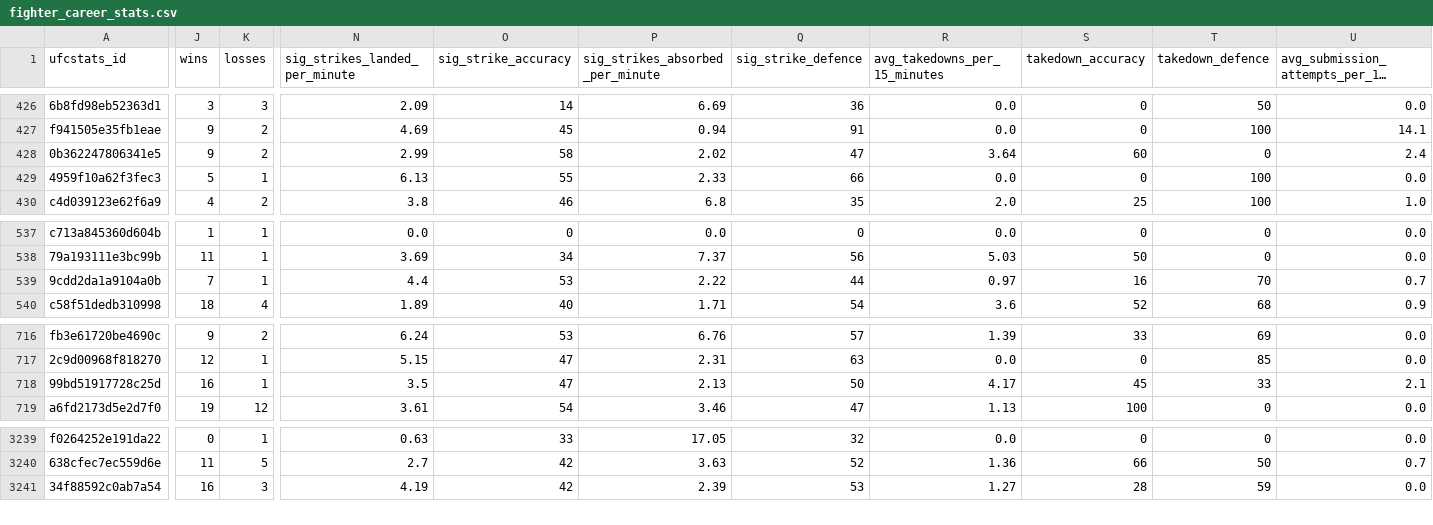
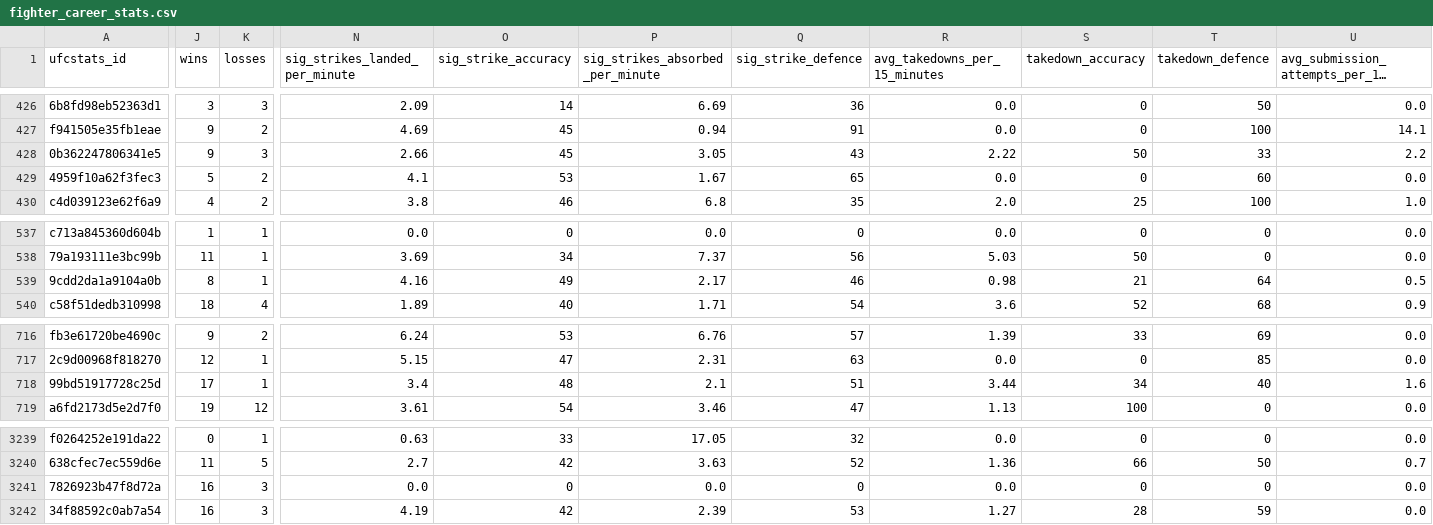
Before and after one commit to mjester93/ufc-data, a CSV file: fighter_career_stats.csv, drawn as a sheet; only a part is shown, gaps mark what is left out; long unchanged cells end in …; rows hold the shown columns only; the diff covers the shown part only; the diff names each change by its address in the sheet, - before the commit and + after, or states it on an @@ line.

```diff
--- a/fighter_career_stats.csv
+++ b/fighter_career_stats.csv
-K428 (losses): 2
+K428 (losses): 3
-N428 (sig_strikes_landed_per_minute): 2.99
+N428 (sig_strikes_landed_per_minute): 2.66
-O428 (sig_strike_accuracy): 58
+O428 (sig_strike_accuracy): 45
-P428 (sig_strikes_absorbed_per_minute): 2.02
+P428 (sig_strikes_absorbed_per_minute): 3.05
-Q428 (sig_strike_defence): 47
+Q428 (sig_strike_defence): 43
-R428 (avg_takedowns_per_15_minutes): 3.64
+R428 (avg_takedowns_per_15_minutes): 2.22
-S428 (takedown_accuracy): 60
+S428 (takedown_accuracy): 50
-T428 (takedown_defence): 0
+T428 (takedown_defence): 33
-U428: 2.4
+U428: 2.2
-K429 (losses): 1
+K429 (losses): 2
-N429 (sig_strikes_landed_per_minute): 6.13
+N429 (sig_strikes_landed_per_minute): 4.1
-O429 (sig_strike_accuracy): 55
+O429 (sig_strike_accuracy): 53
-P429 (sig_strikes_absorbed_per_minute): 2.33
+P429 (sig_strikes_absorbed_per_minute): 1.67
-Q429 (sig_strike_defence): 66
+Q429 (sig_strike_defence): 65
-T429 (takedown_defence): 100
+T429 (takedown_defence): 60
-J539 (wins): 7
+J539 (wins): 8
-N539 (sig_strikes_landed_per_minute): 4.4
+N539 (sig_strikes_landed_per_minute): 4.16
-O539 (sig_strike_accuracy): 53
+O539 (sig_strike_accuracy): 49
-P539 (sig_strikes_absorbed_per_minute): 2.22
+P539 (sig_strikes_absorbed_per_minute): 2.17
-Q539 (sig_strike_defence): 44
+Q539 (sig_strike_defence): 46
-R539 (avg_takedowns_per_15_minutes): 0.97
+R539 (avg_takedowns_per_15_minutes): 0.98
-S539 (takedown_accuracy): 16
+S539 (takedown_accuracy): 21
-T539 (takedown_defence): 70
+T539 (takedown_defence): 64
-U539: 0.7
+U539: 0.5
-J718 (wins): 16
+J718 (wins): 17
-N718 (sig_strikes_landed_per_minute): 3.5
+N718 (sig_strikes_landed_per_minute): 3.4
-O718 (sig_strike_accuracy): 47
+O718 (sig_strike_accuracy): 48
-P718 (sig_strikes_absorbed_per_minute): 2.13
+P718 (sig_strikes_absorbed_per_minute): 2.1
-Q718 (sig_strike_defence): 50
+Q718 (sig_strike_defence): 51
-R718 (avg_takedowns_per_15_minutes): 4.17
+R718 (avg_takedowns_per_15_minutes): 3.44
-S718 (takedown_accuracy): 45
+S718 (takedown_accuracy): 34
-T718 (takedown_defence): 33
+T718 (takedown_defence): 40
-U718: 2.1
+U718: 1.6
+row 3241: 7826923b47f8d72a | 16 | 3 | 0.0 | 0 | 0.0 | 0 | 0.0 | 0 | 0 | 0.0
```
Also changed, not shown: 113 edited cells elsewhere in this file, betting_odds.csv, events.csv, 2 other files.
